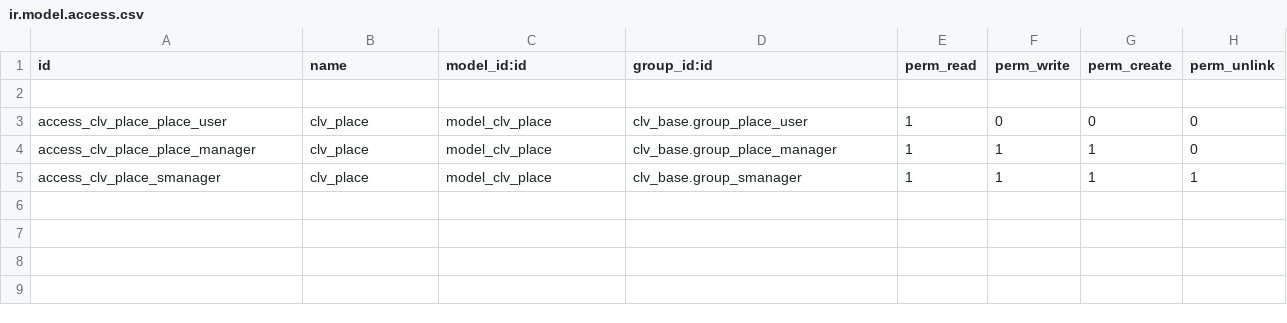
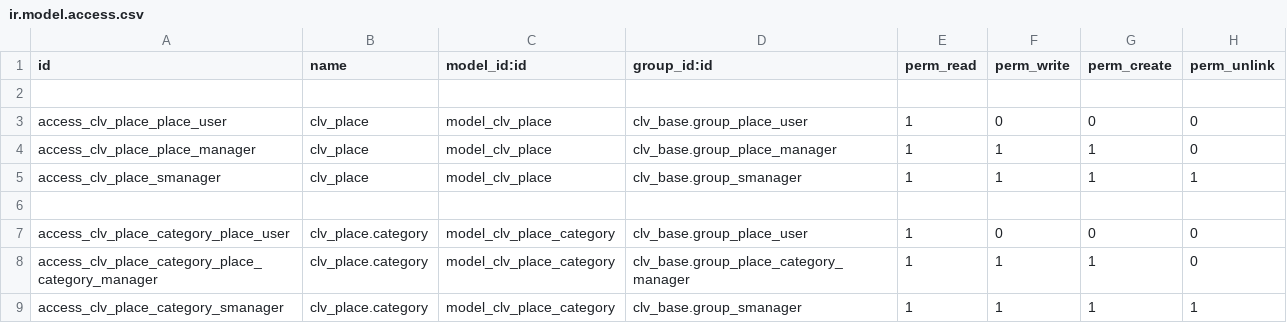
Before and after one commit to MostlyOpen/clv_odoo_addons, a CSV file: clv_place/security/ir.model.access.csv, drawn as a sheet.

Commit message:
Updated module "clv_place" (Added place category).

```diff
--- a/clv_place/security/ir.model.access.csv
+++ b/clv_place/security/ir.model.access.csv
@@ -5 +5,5 @@ access_clv_place_place_manager,clv_place,model_clv_place,clv_base.group_place_ma
 access_clv_place_smanager,clv_place,model_clv_place,clv_base.group_smanager,1,1,1,1
+
+access_clv_place_category_place_user,clv_place.category,model_clv_place_category,clv_base.group_place_user,1,0,0,0
+access_clv_place_category_place_category_manager,clv_place.category,model_clv_place_category,clv_base.group_place_category_manager,1,1,1,0
+access_clv_place_category_smanager,clv_place.category,model_clv_place_category,clv_base.group_smanager,1,1,1,1
```
Also changed, not shown: 3 other files.
